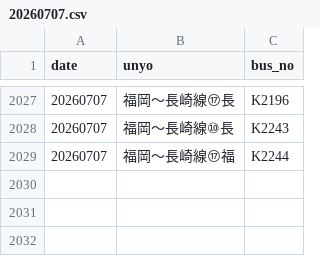
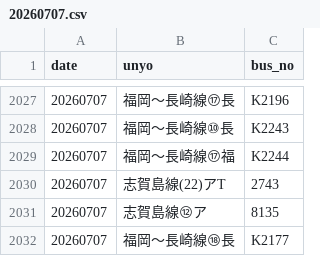
Before and after one commit to sakuraps1134/naviapp, a CSV file: 20260707.csv, drawn as a sheet; only a part is shown, gaps mark what is left out; the diff names each change by its address in the sheet, - before the commit and + after, or states it on an @@ line.

```diff
--- a/20260707.csv
+++ b/20260707.csv
+row 2030: 20260707 | 志賀島線(22)アT | 2743
+row 2031: 20260707 | 志賀島線⑫ア | 8135
+row 2032: 20260707 | 福岡～長崎線⑱長 | K2177
```
Also changed, not shown: 1 other file.
